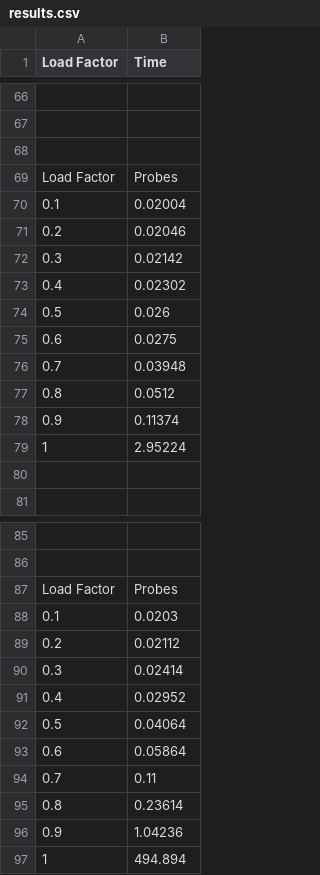
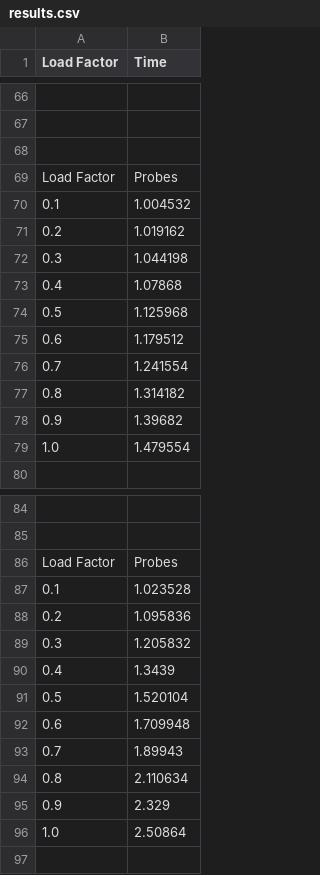
Before and after one commit to VivekMadarapu/HashTables, a CSV file: results.csv, drawn as a sheet; only a part is shown, gaps mark what is left out; removed rows and columns are numbered as before the commit, all else as after; the diff covers the shown part only; the diff names each change by its address in the sheet, - before the commit and + after, or states it on an @@ line.

```diff
--- a/results.csv
+++ b/results.csv
-B70 (Time): 0.02004
+B70 (Time): 1.004532
-B71 (Time): 0.02046
+B71 (Time): 1.019162
-B72 (Time): 0.02142
+B72 (Time): 1.044198
-B73 (Time): 0.02302
+B73 (Time): 1.07868
-B74 (Time): 0.026
+B74 (Time): 1.125968
-B75 (Time): 0.0275
+B75 (Time): 1.179512
-B76 (Time): 0.03948
+B76 (Time): 1.241554
-B77 (Time): 0.0512
+B77 (Time): 1.314182
-B78 (Time): 0.11374
+B78 (Time): 1.39682
-row 79: 1 | 2.95224
-row 79: (empty)
+row 79: 1.0 | 1.479554
-B87 (Time): 0.0203
+B87 (Time): 1.023528
-B88 (Time): 0.02112
+B88 (Time): 1.095836
-B89 (Time): 0.02414
+B89 (Time): 1.205832
-B90 (Time): 0.02952
+B90 (Time): 1.3439
-B91 (Time): 0.04064
+B91 (Time): 1.520104
-B92 (Time): 0.05864
+B92 (Time): 1.709948
-B93 (Time): 0.11
+B93 (Time): 1.89943
-B94 (Time): 0.23614
+B94 (Time): 2.110634
-B95 (Time): 1.04236
+B95 (Time): 2.329
-row 97: 1 | 494.894
+row 96: 1.0 | 2.50864
```
Also changed, not shown: 4 added rows, 4 removed rows and 36 edited cells elsewhere in this file, 15 other files.
